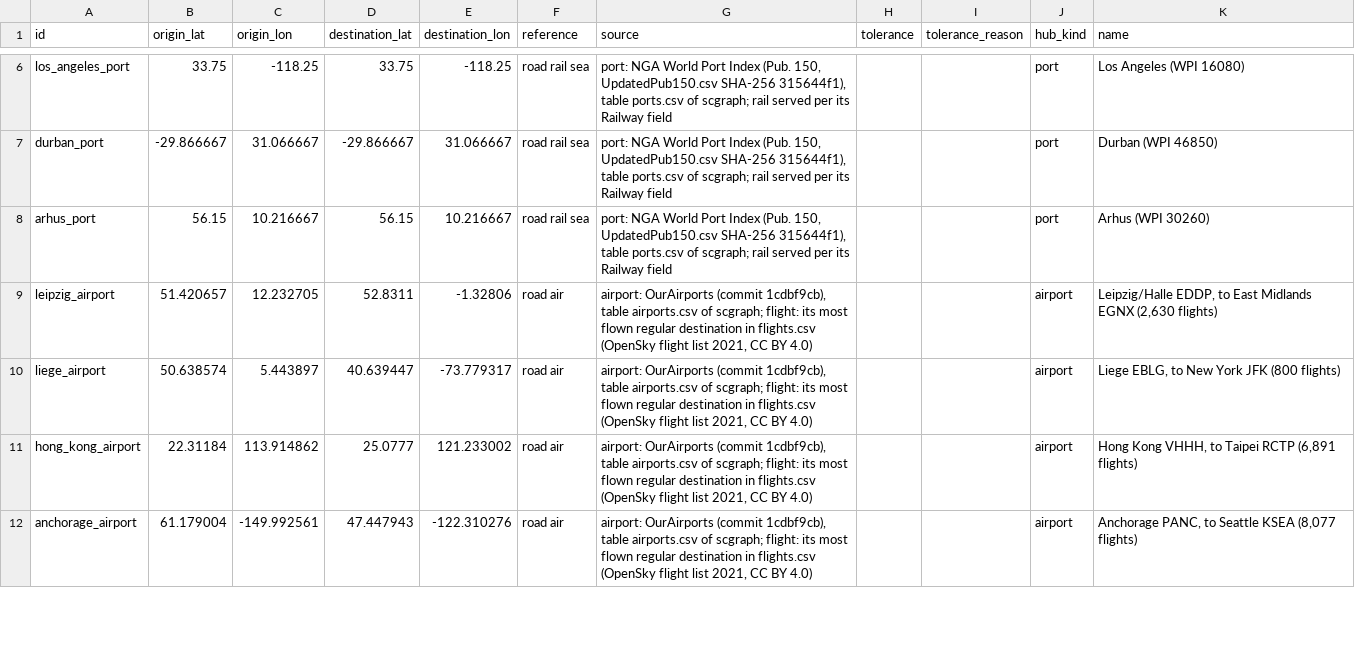
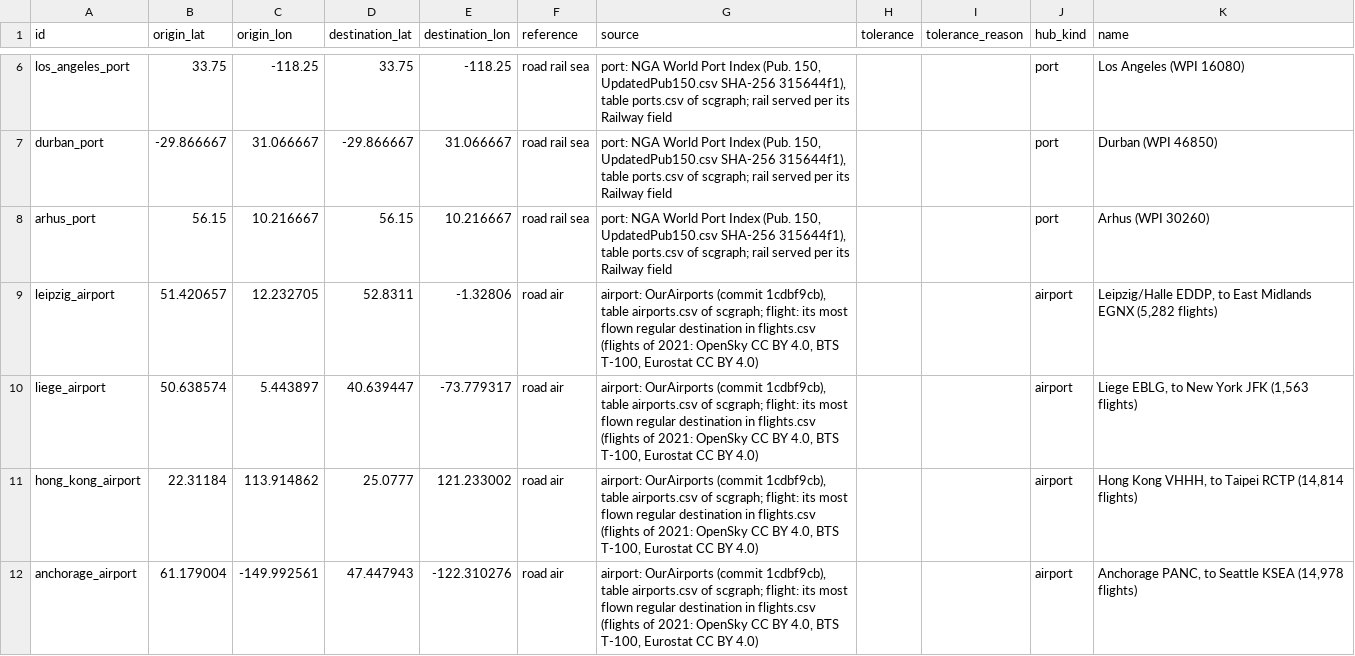
Before and after one commit to connor-makowski/scgraph, a CSV file: scgraph/pipelines/steps/stage4_validation/cases/hubs.csv, drawn as a sheet; only a part is shown, gaps mark what is left out; the diff covers the shown part only.

Commit message:
Count the flights of 2021 with BTS T-100 and Eurostat as well as OpenSky
The OpenSky flight list has almost no receivers in China and few at Memphis.
BTS T-100 counts every flight that touches the United States, and Eurostat
every flight that touches Europe, cargo flights included. A pair of airports
keeps the largest count among the three sources. The flights inside mainland
China stay missing: no open source counts them.

```diff
--- a/scgraph/pipelines/steps/stage4_validation/cases/hubs.csv
+++ b/scgraph/pipelines/steps/stage4_validation/cases/hubs.csv
@@ -8,5 +8,5 @@ durban_port,-29.866667,31.066667,-29.866667,31.066667,road rail sea,"port: NGA W
 arhus_port,56.15,10.216667,56.15,10.216667,road rail sea,"port: NGA World Port Index (Pub. 150, UpdatedPub150.csv SHA-256 315644f1), table ports.csv of scgraph; rail served per its Railway field",,,port,Arhus (WPI 30260)
-leipzig_airport,51.420657,12.232705,52.8311,-1.32806,road air,"airport: OurAirports (commit 1cdbf9cb), table airports.csv of scgraph; flight: its most flown regular destination in flights.csv (OpenSky flight list 2021, CC BY 4.0)",,,airport,"Leipzig/Halle EDDP, to East Midlands EGNX (2,630 flights)"
-liege_airport,50.638574,5.443897,40.639447,-73.779317,road air,"airport: OurAirports (commit 1cdbf9cb), table airports.csv of scgraph; flight: its most flown regular destination in flights.csv (OpenSky flight list 2021, CC BY 4.0)",,,airport,"Liege EBLG, to New York JFK (800 flights)"
-hong_kong_airport,22.31184,113.914862,25.0777,121.233002,road air,"airport: OurAirports (commit 1cdbf9cb), table airports.csv of scgraph; flight: its most flown regular destination in flights.csv (OpenSky flight list 2021, CC BY 4.0)",,,airport,"Hong Kong VHHH, to Taipei RCTP (6,891 flights)"
-anchorage_airport,61.179004,-149.992561,47.447943,-122.310276,road air,"airport: OurAirports (commit 1cdbf9cb), table airports.csv of scgraph; flight: its most flown regular destination in flights.csv (OpenSky flight list 2021, CC BY 4.0)",,,airport,"Anchorage PANC, to Seattle KSEA (8,077 flights)"
+leipzig_airport,51.420657,12.232705,52.8311,-1.32806,road air,"airport: OurAirports (commit 1cdbf9cb), table airports.csv of scgraph; flight: its most flown regular destination in flights.csv (flights of 2021: OpenSky CC BY 4.0, BTS T-100, Eurostat CC BY 4.0)",,,airport,"Leipzig/Halle EDDP, to East Midlands EGNX (5,282 flights)"
+liege_airport,50.638574,5.443897,40.639447,-73.779317,road air,"airport: OurAirports (commit 1cdbf9cb), table airports.csv of scgraph; flight: its most flown regular destination in flights.csv (flights of 2021: OpenSky CC BY 4.0, BTS T-100, Eurostat CC BY 4.0)",,,airport,"Liege EBLG, to New York JFK (1,563 flights)"
+hong_kong_airport,22.31184,113.914862,25.0777,121.233002,road air,"airport: OurAirports (commit 1cdbf9cb), table airports.csv of scgraph; flight: its most flown regular destination in flights.csv (flights of 2021: OpenSky CC BY 4.0, BTS T-100, Eurostat CC BY 4.0)",,,airport,"Hong Kong VHHH, to Taipei RCTP (14,814 flights)"
+anchorage_airport,61.179004,-149.992561,47.447943,-122.310276,road air,"airport: OurAirports (commit 1cdbf9cb), table airports.csv of scgraph; flight: its most flown regular destination in flights.csv (flights of 2021: OpenSky CC BY 4.0, BTS T-100, Eurostat CC BY 4.0)",,,airport,"Anchorage PANC, to Seattle KSEA (14,978 flights)"
```
Also changed, not shown: 2 added rows and 4 edited cells elsewhere in this file, 8 other files.
